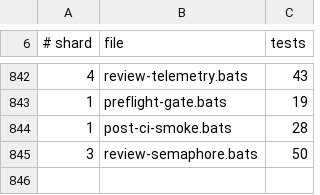
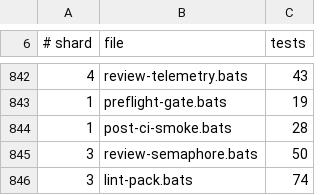
Before and after one commit to gaiastudio-ai/gaia-framework, a TSV file: .github/bats-shard-assignments.tsv, drawn as a sheet; only a part is shown, gaps mark what is left out.

Commit message:
feat(lint-pack): add deterministic lint runner for known bug types
Story: E161-S2

```diff
--- a/.github/bats-shard-assignments.tsv
+++ b/.github/bats-shard-assignments.tsv
@@ -845 +845,2 @@
 3	review-semaphore.bats	50
+3	lint-pack.bats	74
```
Also changed, not shown: 10 other files.
